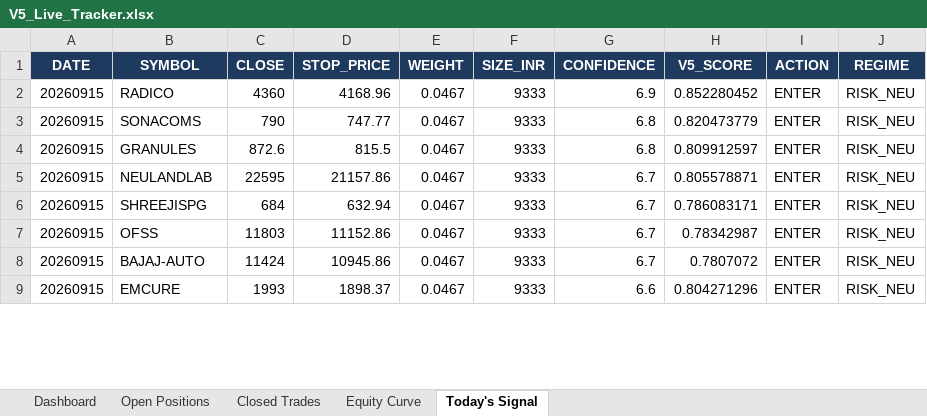
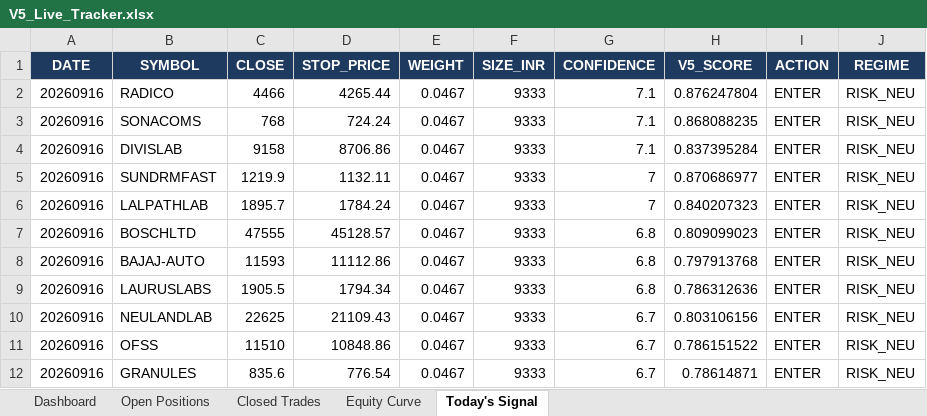
Before and after one commit to shubhamkrpal3-web/v5-stockpicker, an Excel workbook: V5_Live_Tracker.xlsx, sheet Today's Signal, drawn as a sheet; only a part is shown; values as stored, in another font and other column widths than the file's, no borders; removed rows and columns are numbered as before the commit, all else as after; the diff covers the shown part only; the diff names each change by its address in the sheet, - before the commit and + after, or states it on an @@ line.

```diff
--- a/V5_Live_Tracker.xlsx (sheet Today's Signal)
+++ b/V5_Live_Tracker.xlsx (sheet Today's Signal)
-A2:A3 (DATE): 20260915
+A2:A3 (DATE): 20260916
-C2 (CLOSE): 4360
+C2 (CLOSE): 4466
-D2 (STOP_PRICE): 4168.96
+D2 (STOP_PRICE): 4265.44
-G2 (CONFIDENCE): 6.9
+G2 (CONFIDENCE): 7.1
-H2 (V5_SCORE): 0.852280452
+H2 (V5_SCORE): 0.876247804
-C3 (CLOSE): 790
+C3 (CLOSE): 768
-D3 (STOP_PRICE): 747.77
+D3 (STOP_PRICE): 724.24
-G3 (CONFIDENCE): 6.8
+G3 (CONFIDENCE): 7.1
-H3 (V5_SCORE): 0.820473779
+H3 (V5_SCORE): 0.868088235
+row 4: 20260916 | DIVISLAB | 9158 | 8706.86 | 0.0467 | 9333 | 7.1 | 0.837395284 | ENTER | RISK_NEU
+row 5: 20260916 | SUNDRMFAST | 1219.9 | 1132.11 | 0.0467 | 9333 | 7 | 0.870686977 | ENTER | RISK_NEU
+row 6: 20260916 | LALPATHLAB | 1895.7 | 1784.24 | 0.0467 | 9333 | 7 | 0.840207323 | ENTER | RISK_NEU
+row 7: 20260916 | BOSCHLTD | 47555 | 45128.57 | 0.0467 | 9333 | 6.8 | 0.809099023 | ENTER | RISK_NEU
+row 8: 20260916 | BAJAJ-AUTO | 11593 | 11112.86 | 0.0467 | 9333 | 6.8 | 0.797913768 | ENTER | RISK_NEU
-A9:A10 (DATE): 20260915
+A9:A10 (DATE): 20260916
-B9 (SYMBOL): GRANULES
+B9 (SYMBOL): LAURUSLABS
-C9 (CLOSE): 872.6
+C9 (CLOSE): 1905.5
-D9 (STOP_PRICE): 815.5
+D9 (STOP_PRICE): 1794.34
-H9 (V5_SCORE): 0.809912597
+H9 (V5_SCORE): 0.786312636
-C10 (CLOSE): 22595
+C10 (CLOSE): 22625
-D10 (STOP_PRICE): 21157.86
+D10 (STOP_PRICE): 21109.43
-H10 (V5_SCORE): 0.805578871
+H10 (V5_SCORE): 0.803106156
-row 6: 20260915 | SHREEJISPG | 684 | 632.94 | 0.0467 | 9333 | 6.7 | 0.786083171 | ENTER | RISK_NEU
-A11:A12 (DATE): 20260915
+A11:A12 (DATE): 20260916
-C11 (CLOSE): 11803
+C11 (CLOSE): 11510
-D11 (STOP_PRICE): 11152.86
+D11 (STOP_PRICE): 10848.86
-H11 (V5_SCORE): 0.78342987
+H11 (V5_SCORE): 0.786151522
-B12 (SYMBOL): BAJAJ-AUTO
+B12 (SYMBOL): GRANULES
-C12 (CLOSE): 11424
+C12 (CLOSE): 835.6
-D12 (STOP_PRICE): 10945.86
+D12 (STOP_PRICE): 776.54
-H12 (V5_SCORE): 0.7807072
+H12 (V5_SCORE): 0.78614871
-row 9: 20260915 | EMCURE | 1993 | 1898.37 | 0.0467 | 9333 | 6.6 | 0.804271296 | ENTER | RISK_NEU
```
Also changed, not shown: 2 added rows, 5 removed rows and 10 edited cells elsewhere in this sheet, sheet Open Positions, sheet Closed Trades, sheet Dashboard, sheet Equity Curve, 12 other files.
